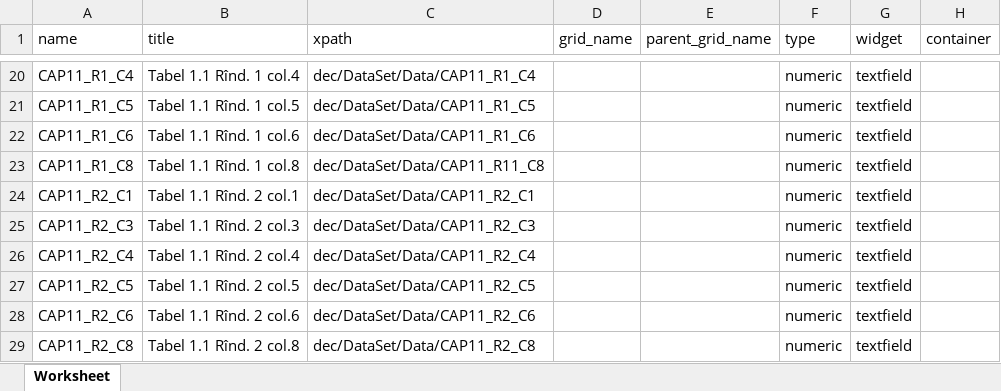
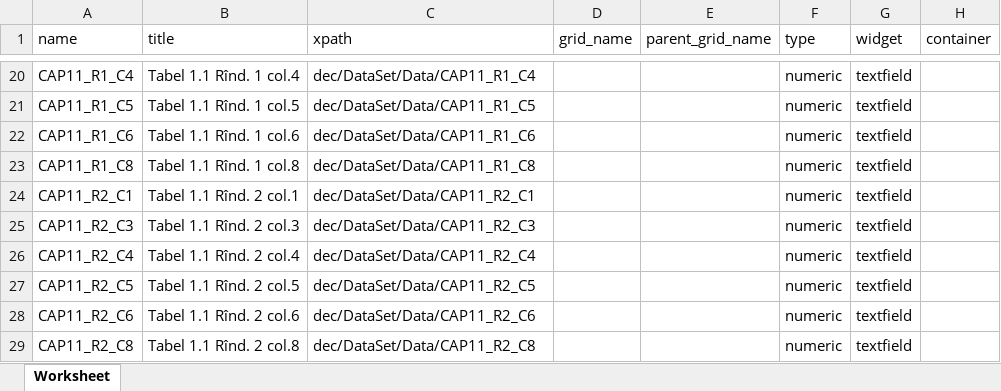
Before and after one commit to androidacvtivity/24-AGR, an Excel workbook: Ver_Year_2/24_TRIM.xlsx, sheet Worksheet, drawn as a sheet; only a part is shown, gaps mark what is left out; values as stored, in another font and other column widths than the file's, no borders; the diff names each change by its address in the sheet, - before the commit and + after, or states it on an @@ line.

```diff
--- a/Ver_Year_2/24_TRIM.xlsx (sheet Worksheet)
+++ b/Ver_Year_2/24_TRIM.xlsx (sheet Worksheet)
-C23 (xpath): dec/DataSet/Data/CAP11_R11_C8
+C23 (xpath): dec/DataSet/Data/CAP11_R1_C8
```
Also changed, not shown: 1 other file.
